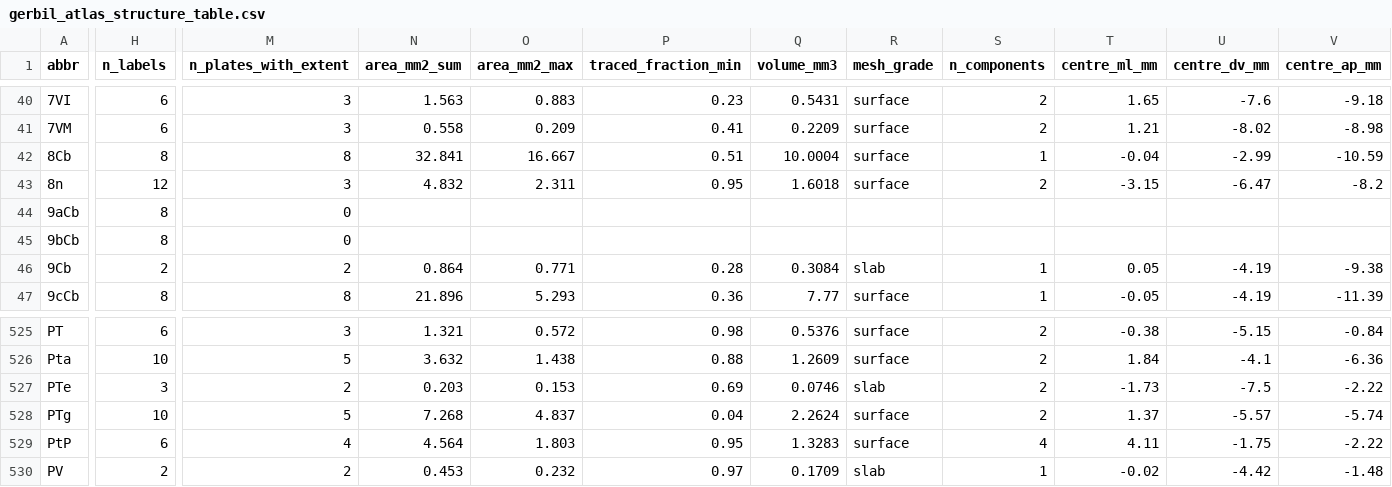
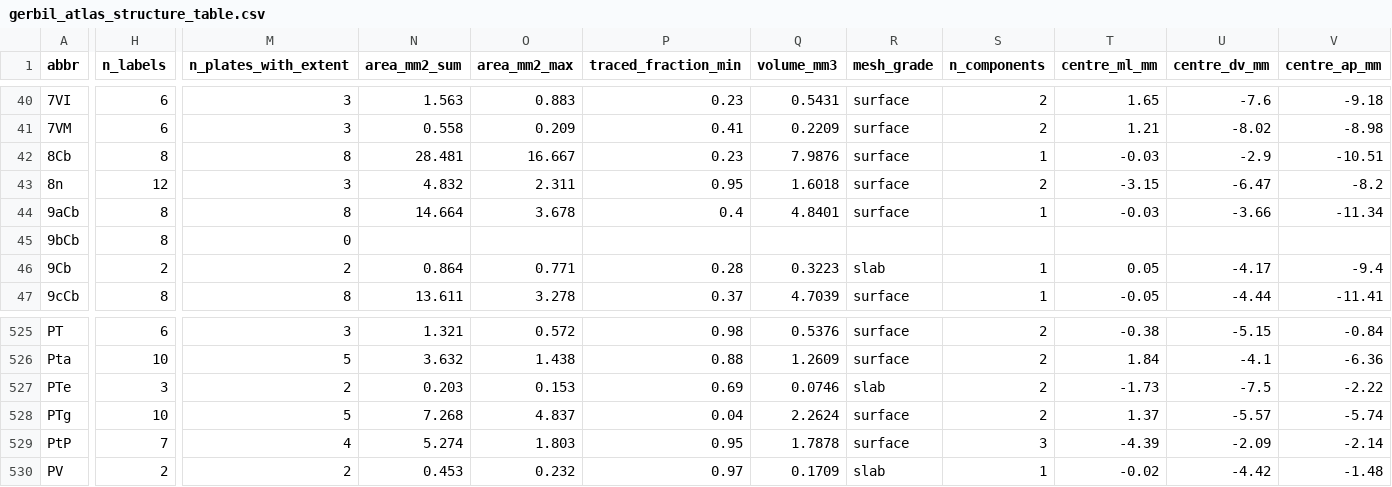
Before and after one commit to dstolz/GerbilAtlasExplorer, a CSV file: data/gerbil_atlas_structure_table.csv, drawn as a sheet; only a part is shown, gaps mark what is left out; the diff covers the shown part only; the diff names each change by its address in the sheet, - before the commit and + after, or states it on an @@ line.

```diff
--- a/data/gerbil_atlas_structure_table.csv
+++ b/data/gerbil_atlas_structure_table.csv
-N42 (area_mm2_sum): 32.841
+N42 (area_mm2_sum): 28.481
-P42 (traced_fraction_min): 0.51
+P42 (traced_fraction_min): 0.23
-Q42 (volume_mm3): 10.0004
+Q42 (volume_mm3): 7.9876
-T42 (centre_ml_mm): -0.04
+T42 (centre_ml_mm): -0.03
-U42 (centre_dv_mm): -2.99
+U42 (centre_dv_mm): -2.9
-V42 (centre_ap_mm): -10.59
+V42 (centre_ap_mm): -10.51
-M44 (n_plates_with_extent): 0
+M44 (n_plates_with_extent): 8
-N44 (area_mm2_sum): (empty)
+N44 (area_mm2_sum): 14.664
-O44 (area_mm2_max): (empty)
+O44 (area_mm2_max): 3.678
-P44 (traced_fraction_min): (empty)
+P44 (traced_fraction_min): 0.4
-Q44 (volume_mm3): (empty)
+Q44 (volume_mm3): 4.8401
-R44 (mesh_grade): (empty)
+R44 (mesh_grade): surface
-S44 (n_components): (empty)
+S44 (n_components): 1
-T44 (centre_ml_mm): (empty)
+T44 (centre_ml_mm): -0.03
-U44 (centre_dv_mm): (empty)
+U44 (centre_dv_mm): -3.66
-V44 (centre_ap_mm): (empty)
+V44 (centre_ap_mm): -11.34
-Q46 (volume_mm3): 0.3084
+Q46 (volume_mm3): 0.3223
-U46 (centre_dv_mm): -4.19
+U46 (centre_dv_mm): -4.17
-V46 (centre_ap_mm): -9.38
+V46 (centre_ap_mm): -9.4
-N47 (area_mm2_sum): 21.896
+N47 (area_mm2_sum): 13.611
-O47 (area_mm2_max): 5.293
+O47 (area_mm2_max): 3.278
-P47 (traced_fraction_min): 0.36
+P47 (traced_fraction_min): 0.37
-Q47 (volume_mm3): 7.77
+Q47 (volume_mm3): 4.7039
-U47 (centre_dv_mm): -4.19
+U47 (centre_dv_mm): -4.44
-V47 (centre_ap_mm): -11.39
+V47 (centre_ap_mm): -11.41
-H529 (n_labels): 6
+H529 (n_labels): 7
-N529 (area_mm2_sum): 4.564
+N529 (area_mm2_sum): 5.274
-Q529 (volume_mm3): 1.3283
+Q529 (volume_mm3): 1.7878
-S529 (n_components): 4
+S529 (n_components): 3
-T529 (centre_ml_mm): 4.11
+T529 (centre_ml_mm): -4.39
-U529 (centre_dv_mm): -1.75
+U529 (centre_dv_mm): -2.09
-V529 (centre_ap_mm): -2.22
+V529 (centre_ap_mm): -2.14
```
Also changed, not shown: 136 edited cells elsewhere in this file, data/gerbil_atlas_labels_lut.csv, 22 other files.
